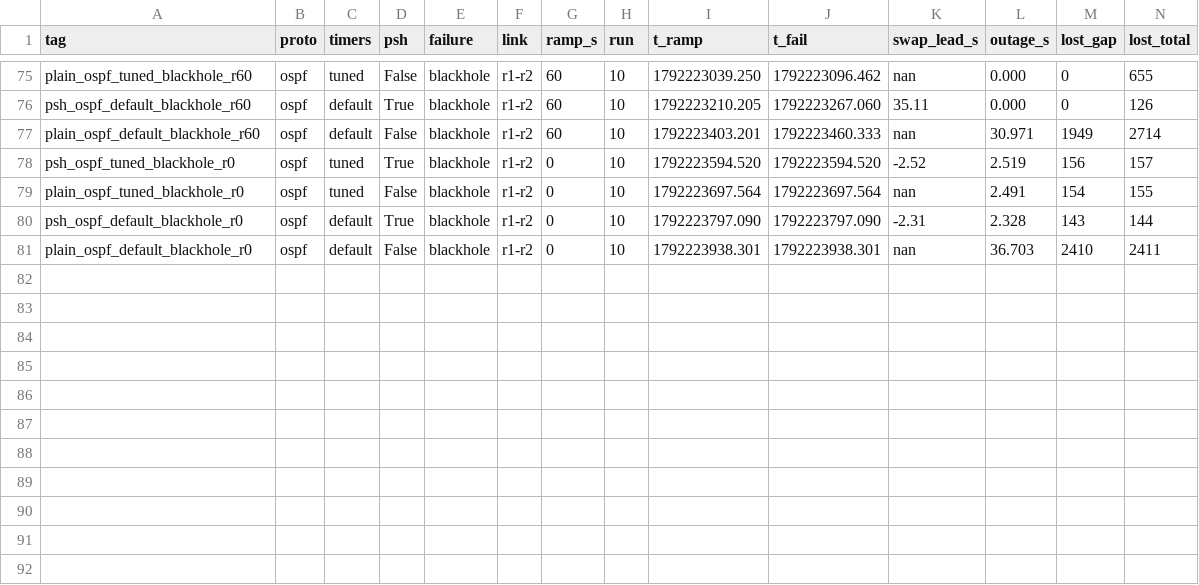
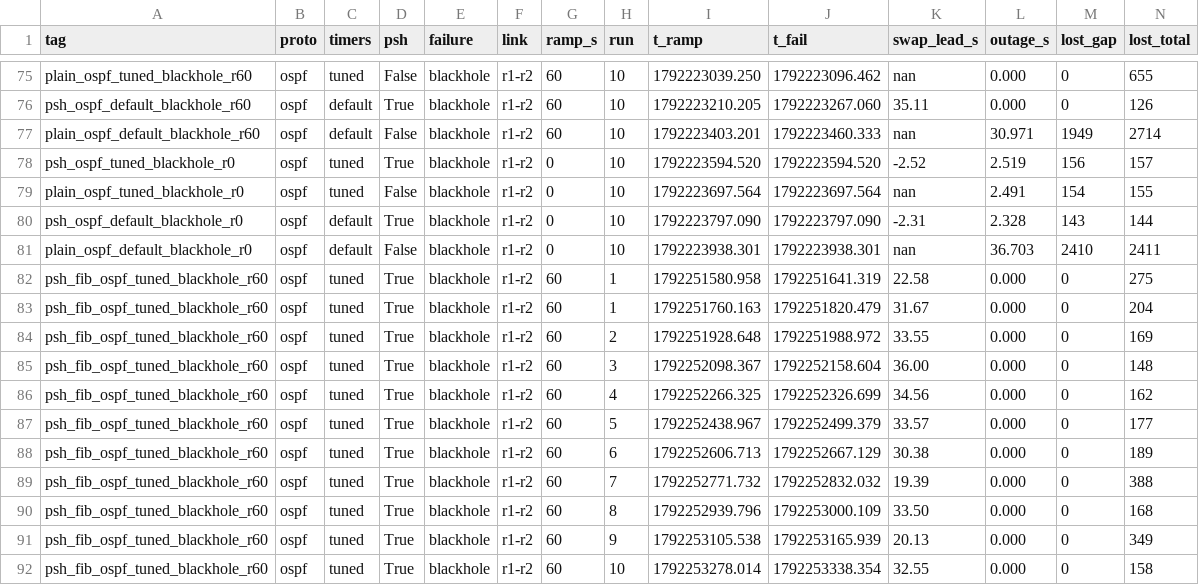
Before and after one commit to nitingiri911/psh-rp, a CSV file: results/psh_failover.csv, drawn as a sheet; only a part is shown, gaps mark what is left out; rows hold the shown columns only; the diff names each change by its address in the sheet, - before the commit and + after, or states it on an @@ line.

Commit message:
network: use Arsh's forwarding manager in the failover test, demo, final results

```diff
--- a/results/psh_failover.csv
+++ b/results/psh_failover.csv
+row 82: psh_fib_ospf_tuned_blackhole_r60 | ospf | tuned | True | blackhole | r1-r2 | 60 | 1 | 1792251580.958 | 1792251641.319 | 22.58 | 0.000 | 0 | 275
+row 83: psh_fib_ospf_tuned_blackhole_r60 | ospf | tuned | True | blackhole | r1-r2 | 60 | 1 | 1792251760.163 | 1792251820.479 | 31.67 | 0.000 | 0 | 204
+row 84: psh_fib_ospf_tuned_blackhole_r60 | ospf | tuned | True | blackhole | r1-r2 | 60 | 2 | 1792251928.648 | 1792251988.972 | 33.55 | 0.000 | 0 | 169
+row 85: psh_fib_ospf_tuned_blackhole_r60 | ospf | tuned | True | blackhole | r1-r2 | 60 | 3 | 1792252098.367 | 1792252158.604 | 36.00 | 0.000 | 0 | 148
+row 86: psh_fib_ospf_tuned_blackhole_r60 | ospf | tuned | True | blackhole | r1-r2 | 60 | 4 | 1792252266.325 | 1792252326.699 | 34.56 | 0.000 | 0 | 162
+row 87: psh_fib_ospf_tuned_blackhole_r60 | ospf | tuned | True | blackhole | r1-r2 | 60 | 5 | 1792252438.967 | 1792252499.379 | 33.57 | 0.000 | 0 | 177
+row 88: psh_fib_ospf_tuned_blackhole_r60 | ospf | tuned | True | blackhole | r1-r2 | 60 | 6 | 1792252606.713 | 1792252667.129 | 30.38 | 0.000 | 0 | 189
+row 89: psh_fib_ospf_tuned_blackhole_r60 | ospf | tuned | True | blackhole | r1-r2 | 60 | 7 | 1792252771.732 | 1792252832.032 | 19.39 | 0.000 | 0 | 388
+row 90: psh_fib_ospf_tuned_blackhole_r60 | ospf | tuned | True | blackhole | r1-r2 | 60 | 8 | 1792252939.796 | 1792253000.109 | 33.50 | 0.000 | 0 | 168
+row 91: psh_fib_ospf_tuned_blackhole_r60 | ospf | tuned | True | blackhole | r1-r2 | 60 | 9 | 1792253105.538 | 1792253165.939 | 20.13 | 0.000 | 0 | 349
+row 92: psh_fib_ospf_tuned_blackhole_r60 | ospf | tuned | True | blackhole | r1-r2 | 60 | 10 | 1792253278.014 | 1792253338.354 | 32.55 | 0.000 | 0 | 158
```
Also changed, not shown: 1 other file.
